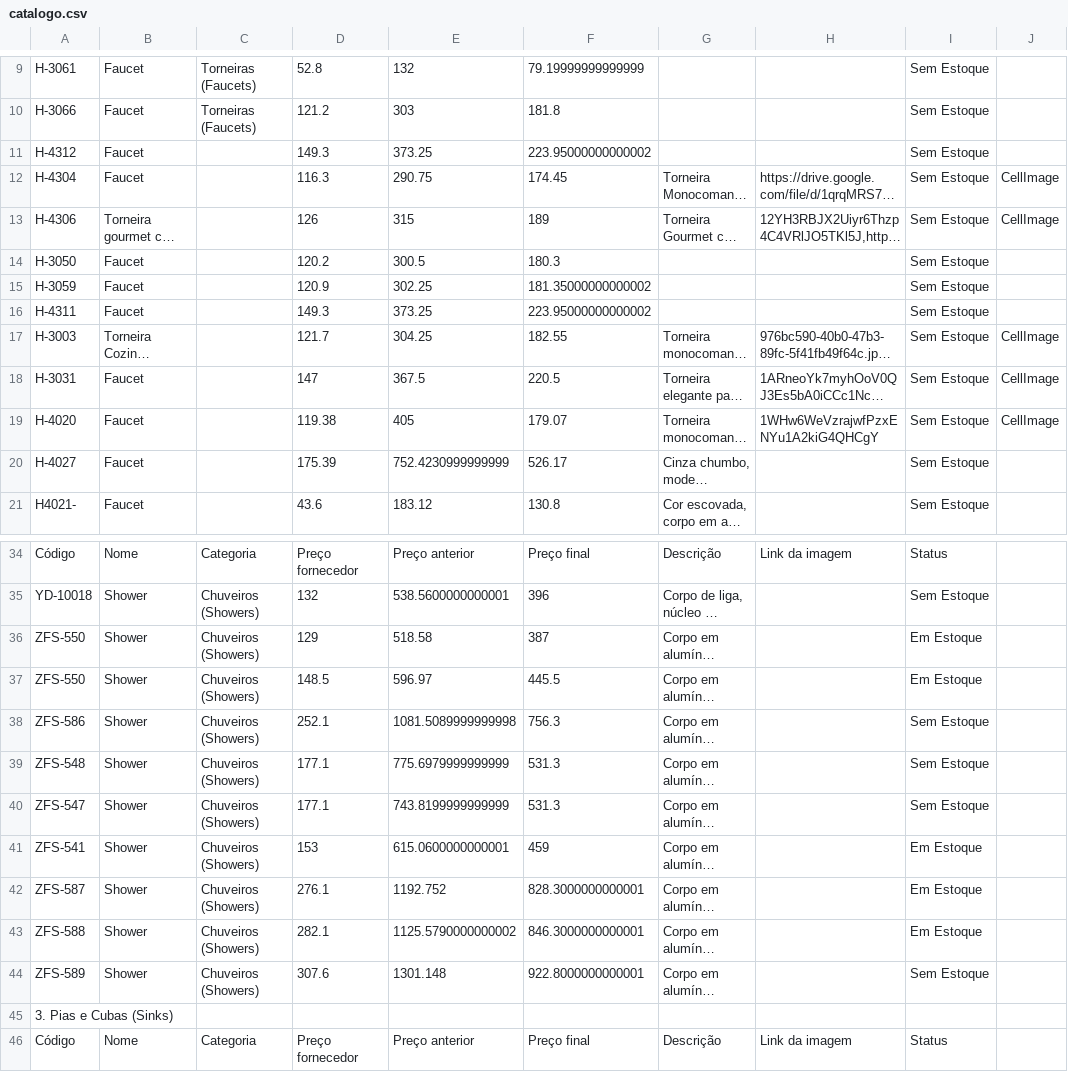
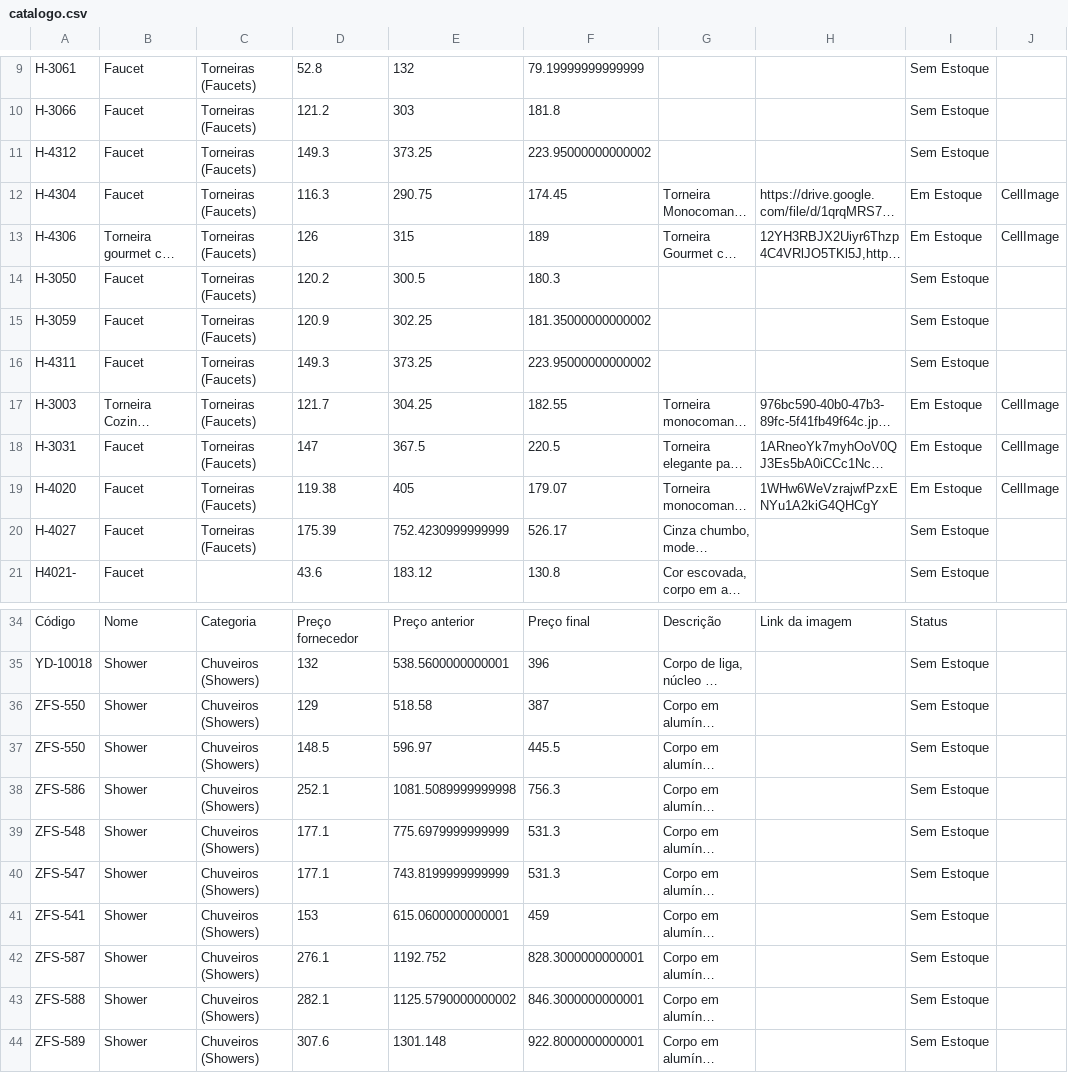
Before and after one commit to joaolucasbdealmeida-code/achados-catalogo-data, a CSV file: catalogo.csv, drawn as a sheet; only a part is shown, gaps mark what is left out; the shorter side is filled out with more unchanged rows; long unchanged cells end in …; the diff names each change by its address in the sheet, - before the commit and + after, or states it on an @@ line.

Commit message:
Atualizando catálogo via Apps Script - 2026-08-12T20:45:39.411Z

```diff
--- a/catalogo.csv
+++ b/catalogo.csv
-C11:C20: (empty)
+C11:C20: Torneiras (Faucets)
-I12:I13: Sem Estoque
+I12:I13: Em Estoque
-I17:I19: Sem Estoque
+I17:I19: Em Estoque
-I36:I37: Em Estoque
+I36:I37: Sem Estoque
-I41:I43: Em Estoque
+I41:I43: Sem Estoque
```
